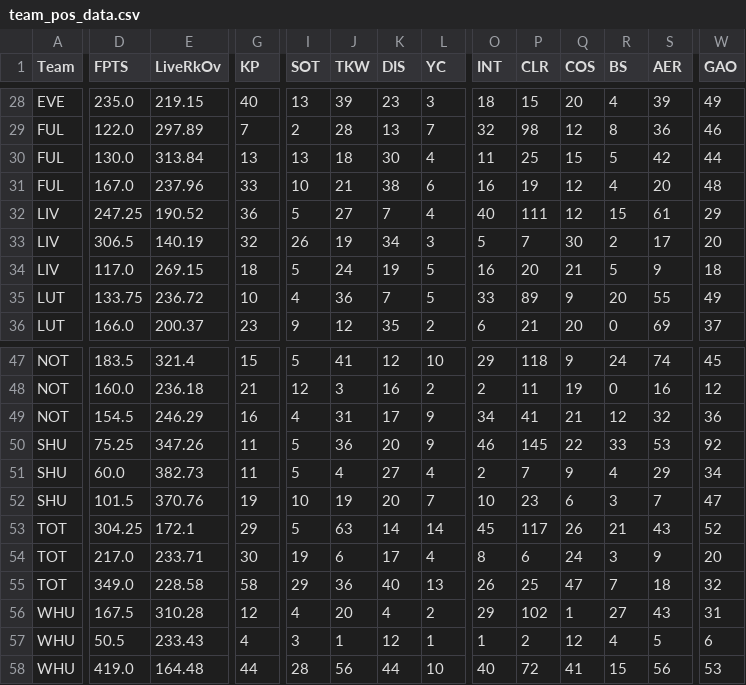
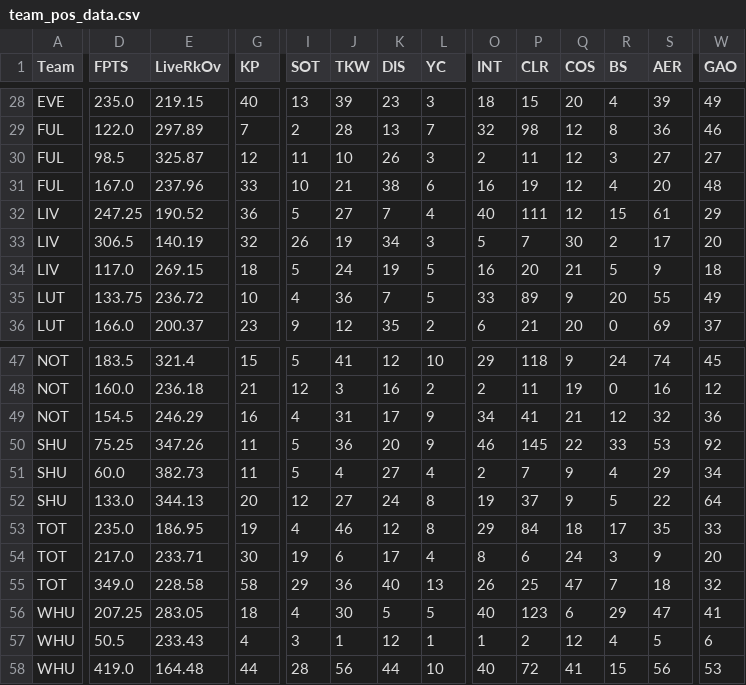
Before and after one commit to ds-oliver/st_fantrax_dashboard, a CSV file: data/display-data/team_pos_data.csv, drawn as a sheet; only a part is shown, gaps mark what is left out; removed rows and columns are numbered as before the commit, all else as after; rows hold the shown columns only; the diff covers the shown part only; the diff names each change by its address in the sheet, - before the commit and + after, or states it on an @@ line.

```diff
--- a/data/display-data/team_pos_data.csv
+++ b/data/display-data/team_pos_data.csv
-D30 (FPTS): 130.0
+D30 (FPTS): 98.5
-E30 (LiveRkOv): 313.84
+E30 (LiveRkOv): 325.87
-G30 (KP): 13
+G30 (KP): 12
-I30 (SOT): 13
+I30 (SOT): 11
-J30 (TKW): 18
+J30 (TKW): 10
-K30 (DIS): 30
+K30 (DIS): 26
-L30 (YC): 4
+L30 (YC): 3
-O30 (INT): 11
+O30 (INT): 2
-P30 (CLR): 25
+P30 (CLR): 11
-Q30 (COS): 15
+Q30 (COS): 12
-R30 (BS): 5
+R30 (BS): 3
-S30 (AER): 42
+S30 (AER): 27
-W30 (GAO): 44
+W30 (GAO): 27
-D52 (FPTS): 101.5
+D52 (FPTS): 133.0
-E52 (LiveRkOv): 370.76
+E52 (LiveRkOv): 344.13
-G52 (KP): 19
+G52 (KP): 20
-I52 (SOT): 10
+I52 (SOT): 12
-J52 (TKW): 19
+J52 (TKW): 27
-K52 (DIS): 20
+K52 (DIS): 24
-L52 (YC): 7
+L52 (YC): 8
-O52 (INT): 10
+O52 (INT): 19
-P52 (CLR): 23
+P52 (CLR): 37
-Q52 (COS): 6
+Q52 (COS): 9
-R52 (BS): 3
+R52 (BS): 5
-S52 (AER): 7
+S52 (AER): 22
-W52 (GAO): 47
+W52 (GAO): 64
-row 53: TOT | 304.25 | 172.1 | 29 | 5 | 63 | 14 | 14 | 45 | 117 | 26 | 21 | 43 | 52
+row 53: TOT | 235.0 | 186.95 | 19 | 4 | 46 | 12 | 8 | 29 | 84 | 18 | 17 | 35 | 33
-row 56: WHU | 167.5 | 310.28 | 12 | 4 | 20 | 4 | 2 | 29 | 102 | 1 | 27 | 43 | 31
+row 56: WHU | 207.25 | 283.05 | 18 | 4 | 30 | 5 | 5 | 40 | 123 | 6 | 29 | 47 | 41
```
Also changed, not shown: 13 edited cells elsewhere in this file, data/display-data/all_gws_data.csv, data/display-data/grouped_player_data.csv, 13 other files.
